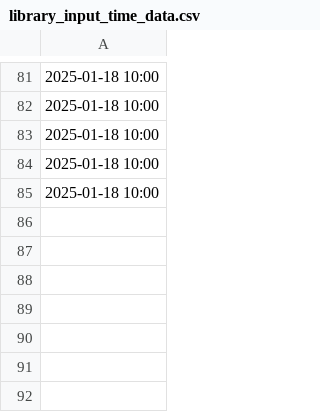
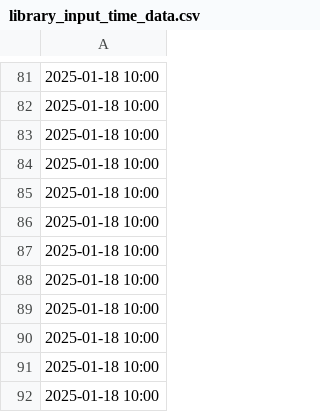
Before and after one commit to ikseong00/-2-B-3, a CSV file: library_input_time_data.csv, drawn as a sheet; only a part is shown, gaps mark what is left out.

```diff
--- a/library_input_time_data.csv
+++ b/library_input_time_data.csv
@@ -85 +85,8 @@
 2025-01-18 10:00
+2025-01-18 10:00
+2025-01-18 10:00
+2025-01-18 10:00
+2025-01-18 10:00
+2025-01-18 10:00
+2025-01-18 10:00
+2025-01-18 10:00
```
Also changed, not shown: 2 other files.
